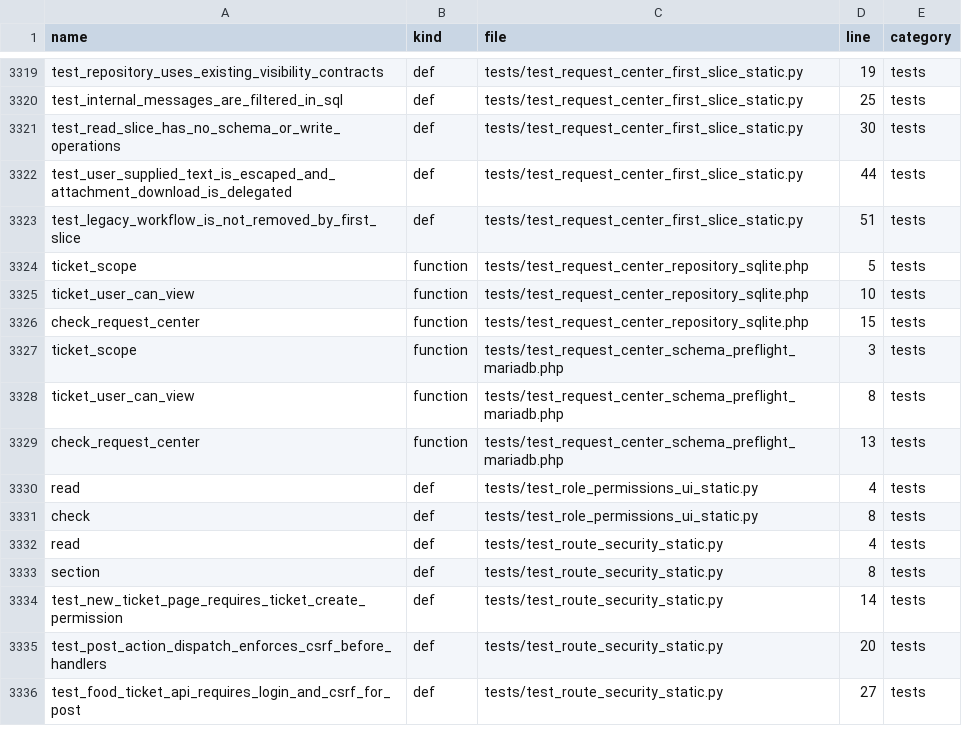
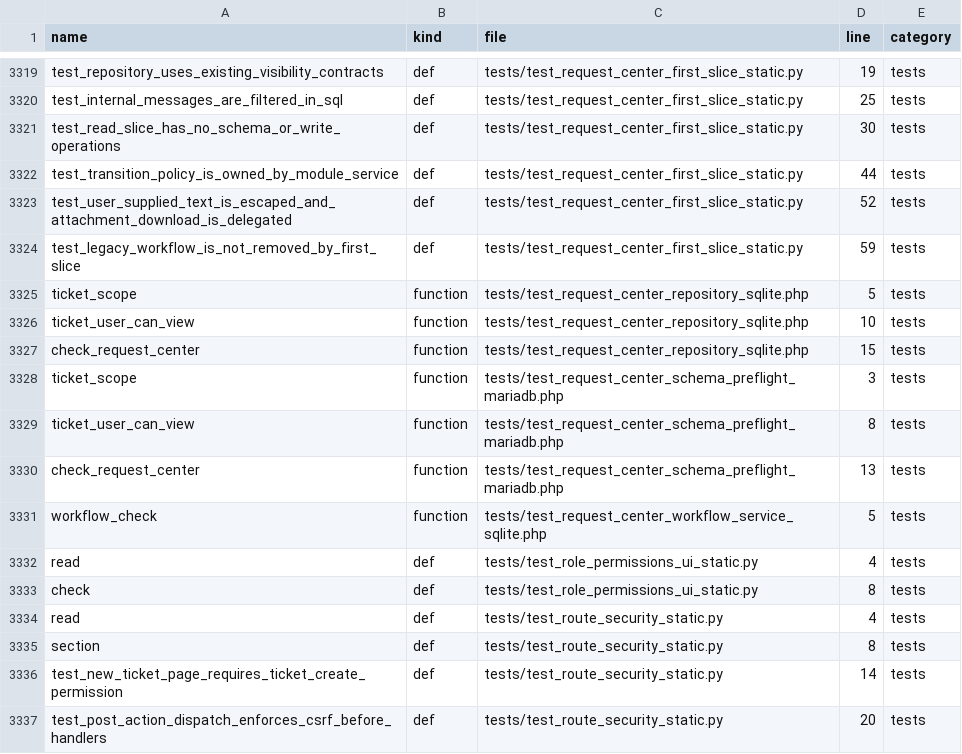
Before and after one commit to alirezarahimy-code/ticket, a TSV file: docs/system-map/SYMBOLS.tsv, drawn as a sheet; only a part is shown, gaps mark what is left out; the shorter side is filled out with more unchanged rows.

```diff
--- a/docs/system-map/SYMBOLS.tsv
+++ b/docs/system-map/SYMBOLS.tsv
@@ -3321,4 +3321,5 @@ test_internal_messages_are_filtered_in_sql	def	tests/test_request_center_first_s
 test_read_slice_has_no_schema_or_write_operations	def	tests/test_request_center_first_slice_static.py	30	tests
-test_user_supplied_text_is_escaped_and_attachment_download_is_delegated	def	tests/test_request_center_first_slice_static.py	44	tests
-test_legacy_workflow_is_not_removed_by_first_slice	def	tests/test_request_center_first_slice_static.py	51	tests
+test_transition_policy_is_owned_by_module_service	def	tests/test_request_center_first_slice_static.py	44	tests
+test_user_supplied_text_is_escaped_and_attachment_download_is_delegated	def	tests/test_request_center_first_slice_static.py	52	tests
+test_legacy_workflow_is_not_removed_by_first_slice	def	tests/test_request_center_first_slice_static.py	59	tests
 ticket_scope	function	tests/test_request_center_repository_sqlite.php	5	tests
@@ -3329,2 +3330,3 @@ ticket_user_can_view	function	tests/test_request_center_schema_preflight_mariadb
 check_request_center	function	tests/test_request_center_schema_preflight_mariadb.php	13	tests
+workflow_check	function	tests/test_request_center_workflow_service_sqlite.php	5	tests
 read	def	tests/test_role_permissions_ui_static.py	4	tests
```
Also changed, not shown: docs/system-map/FILES.tsv, 4 other files.
